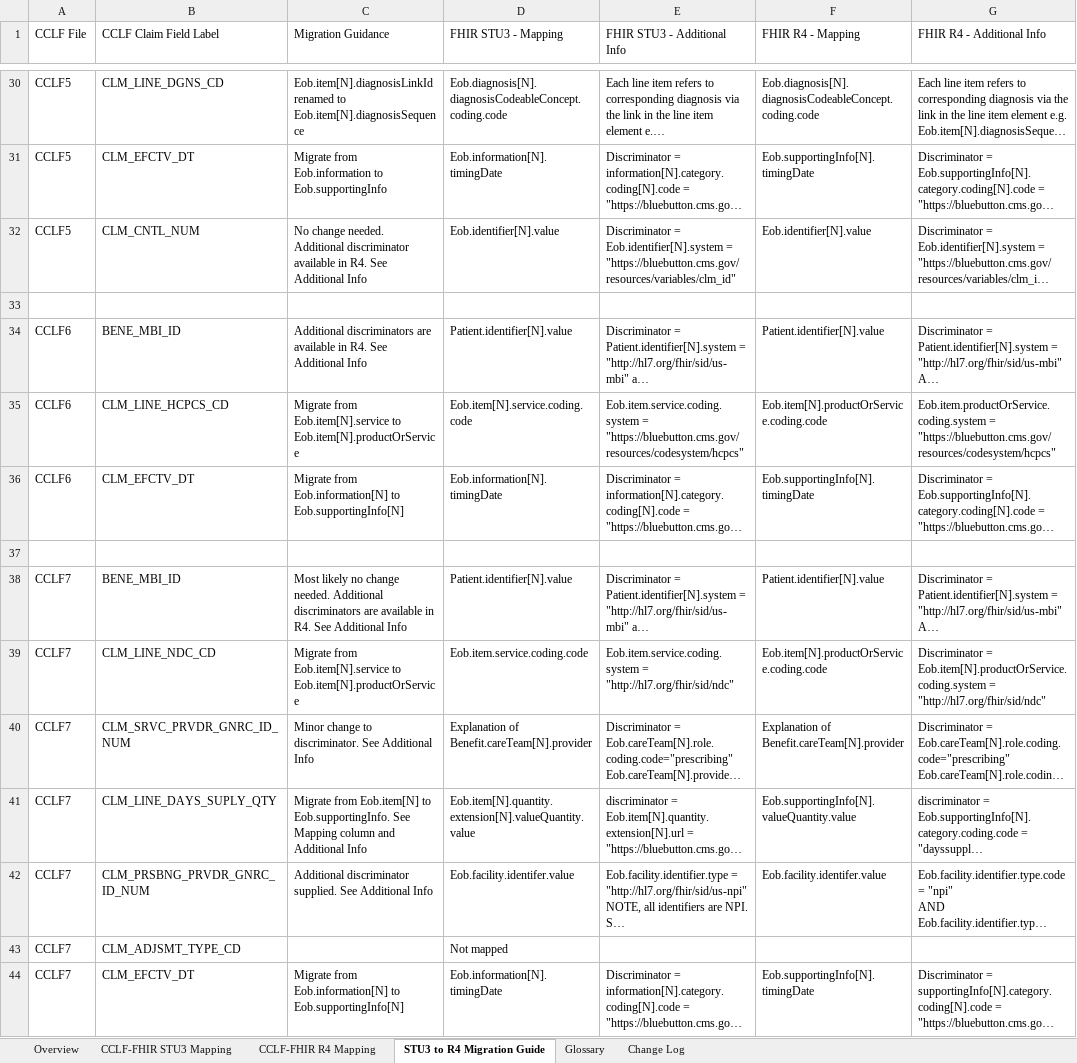
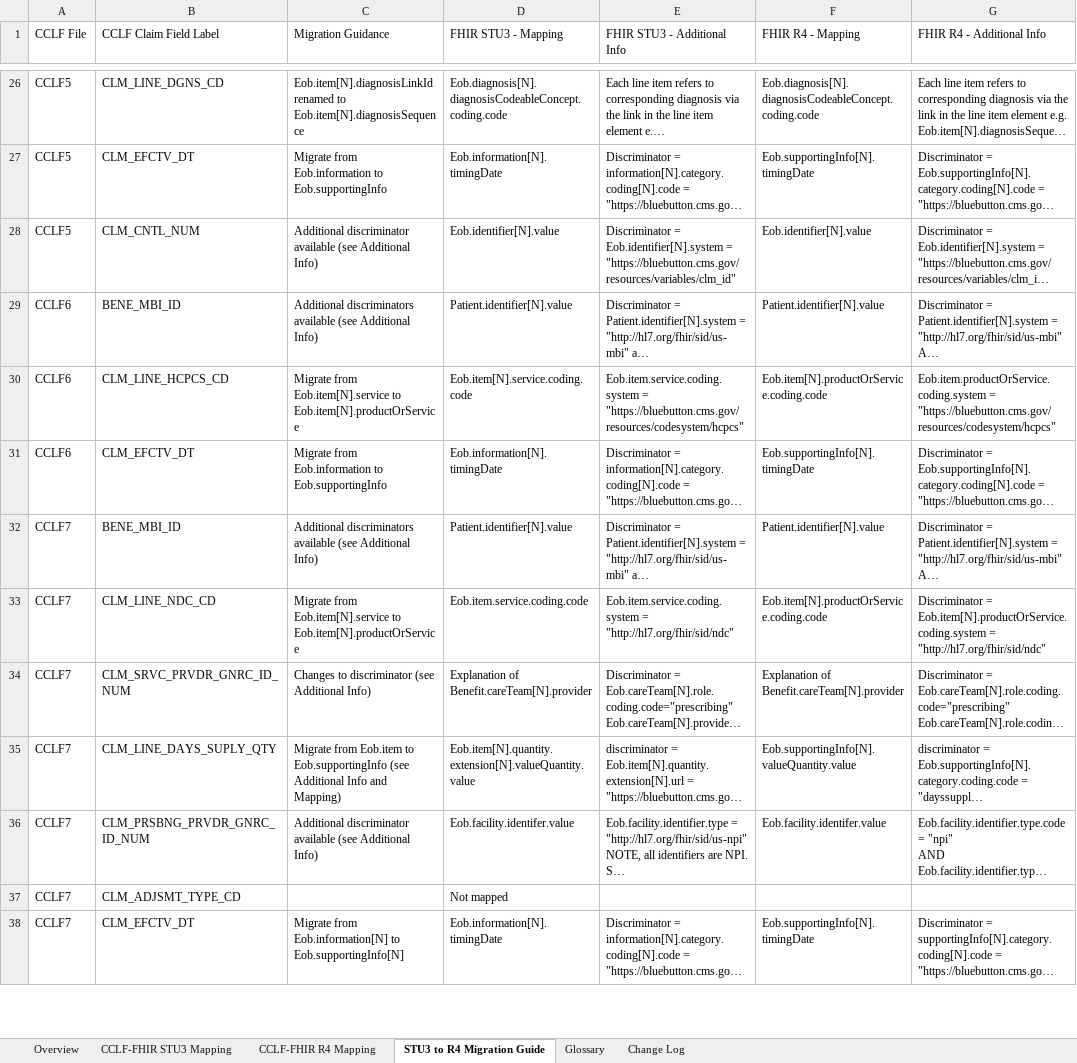
Before and after one commit to CMSgov/bcda-static-site, an Excel workbook: assets/data/BCDA_Data_Dictionary.xlsx, sheet STU3 to R4 Migration Guide, drawn as a sheet; only a part is shown, gaps mark what is left out; long unchanged cells end in …; values as stored, in another font and other column widths than the file's, no cell formats; table styles not drawn; removed rows and columns are numbered as before the commit, all else as after; the diff covers the shown part only; the diff names each change by its address in the sheet, - before the commit and + after, or states it on an @@ line.

```diff
--- a/assets/data/BCDA_Data_Dictionary.xlsx (sheet STU3 to R4 Migration Guide)
+++ b/assets/data/BCDA_Data_Dictionary.xlsx (sheet STU3 to R4 Migration Guide)
-C28 (Migration Guidance): No change needed. Additional discriminator available in R4. See Additional Info
+C28 (Migration Guidance): Additional discriminator available (see Additional Info)
-row 33: (empty)
-C29 (Migration Guidance): Additional discriminators are available in R4. See Additional Info
+C29 (Migration Guidance): Additional discriminators available (see Additional Info)
-C31 (Migration Guidance): Migrate from Eob.information[N] to Eob.supportingInfo[N]
+C31 (Migration Guidance): Migrate from Eob.information to Eob.supportingInfo
-row 37: (empty)
-C32 (Migration Guidance): Most likely no change needed. Additional discriminators are available in R4. See Additional Info
+C32 (Migration Guidance): Additional discriminators available (see Additional Info)
-C34 (Migration Guidance): Minor change to discriminator. See Additional Info
+C34 (Migration Guidance): Changes to discriminator (see Additional Info)
-C35 (Migration Guidance): Migrate from Eob.item[N] to Eob.supportingInfo. See Mapping column and Additional Info
+C35 (Migration Guidance): Migrate from Eob.item to Eob.supportingInfo (see Additional Info and Mapping)
-C36 (Migration Guidance): Additional discriminator supplied. See Additional Info
+C36 (Migration Guidance): Additional discriminator available (see Additional Info)
```
Also changed, not shown: 8 removed rows and 27 edited cells elsewhere in this sheet, sheet Change Log, sheet Overview, sheet CCLF-FHIR STU3 Mapping, sheet CCLF-FHIR R4 Mapping, sheet Glossary, cell formats, 1 other file.
